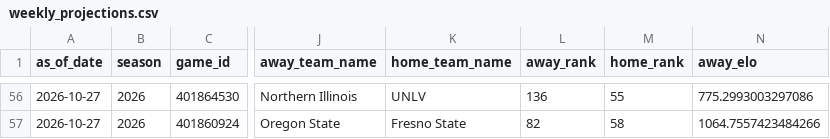
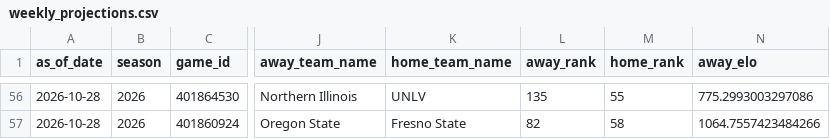
Before and after one commit to schwill2018/schwill2018.github.io, a CSV file: assets/data/fbs-elo/weekly_projections.csv, drawn as a sheet; only a part is shown, gaps mark what is left out; the diff covers the shown part only; the diff names each change by its address in the sheet, - before the commit and + after, or states it on an @@ line.

```diff
--- a/assets/data/fbs-elo/weekly_projections.csv
+++ b/assets/data/fbs-elo/weekly_projections.csv
-A56:A57 (as_of_date): 2026-10-27
+A56:A57 (as_of_date): 2026-10-28
-L56 (away_rank): 136
+L56 (away_rank): 135
```
Also changed, not shown: 71 edited cells elsewhere in this file, assets/data/fbs-elo/current_elo_rankings.csv, 1 other file.
